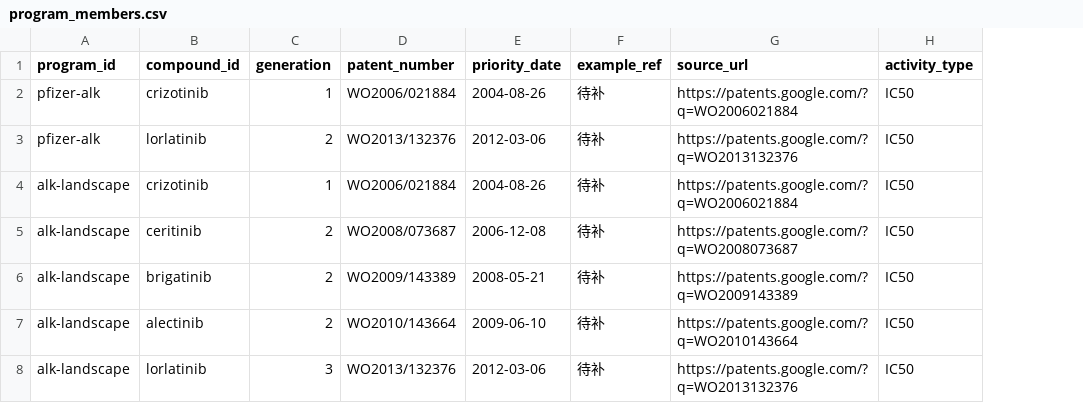
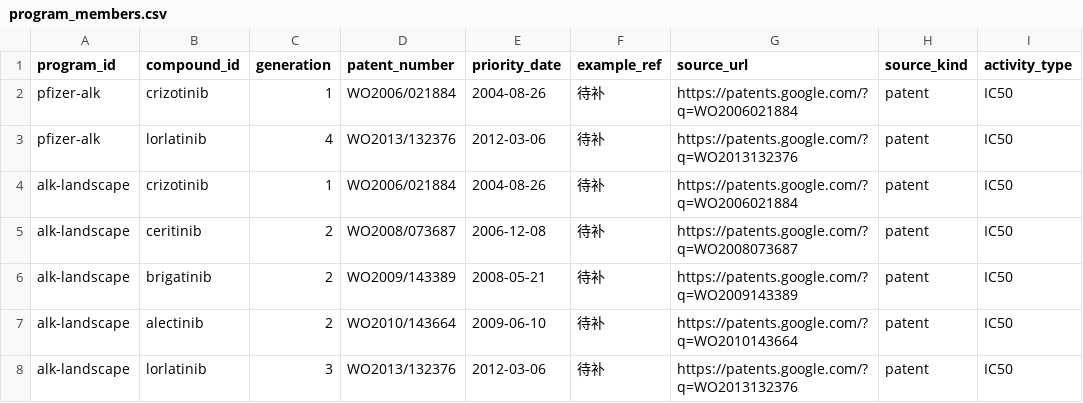
Before and after one commit to sunxingrong33/2026-04-26-skills, a CSV file: phase0/data/program_members.csv, drawn as a sheet; only a part is shown; the diff covers the shown part only; the diff names each change by its address in the sheet, - before the commit and + after, or states it on an @@ line.

```diff
--- a/phase0/data/program_members.csv
+++ b/phase0/data/program_members.csv
+column H (source_kind), rows 2-8: all patent
-C3 (generation): 2
+C3 (generation): 4
```
Also changed, not shown: 6 added rows elsewhere in this file, phase0/data/compounds.csv, 12 other files.
